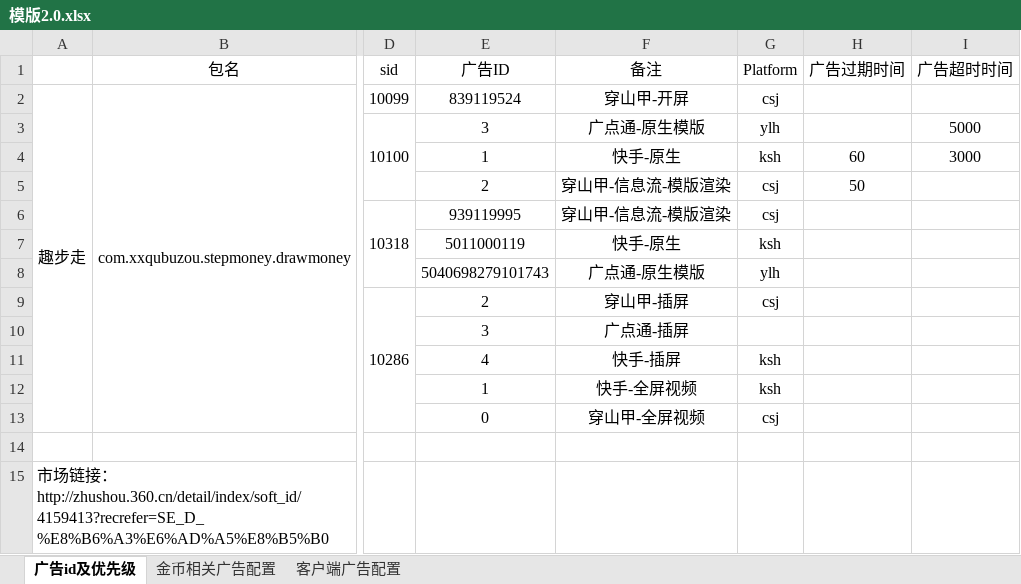
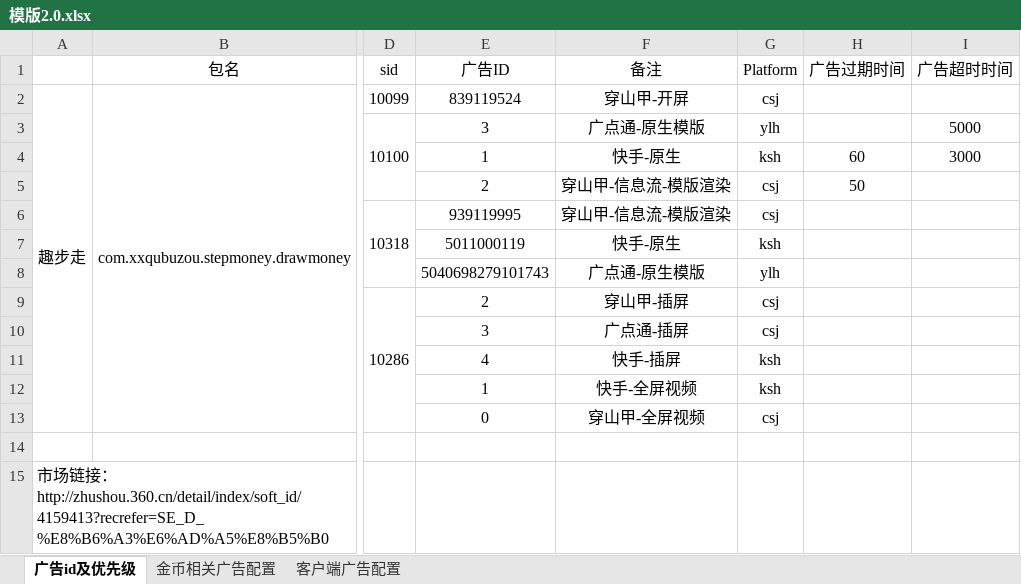
Before and after one commit to renyushuang/XpadReleaseJsonBuild, an Excel workbook: 模版2.0.xlsx, sheet 广告id及优先级, drawn as a sheet; only a part is shown, gaps mark what is left out; values as stored, in another font and other column widths than the file's, no borders; the diff names each change by its address in the sheet, - before the commit and + after, or states it on an @@ line.

```diff
--- a/模版2.0.xlsx (sheet 广告id及优先级)
+++ b/模版2.0.xlsx (sheet 广告id及优先级)
-G10 (Platform): (empty)
+G10 (Platform): csj
```
Also changed, not shown: 3 other files.
